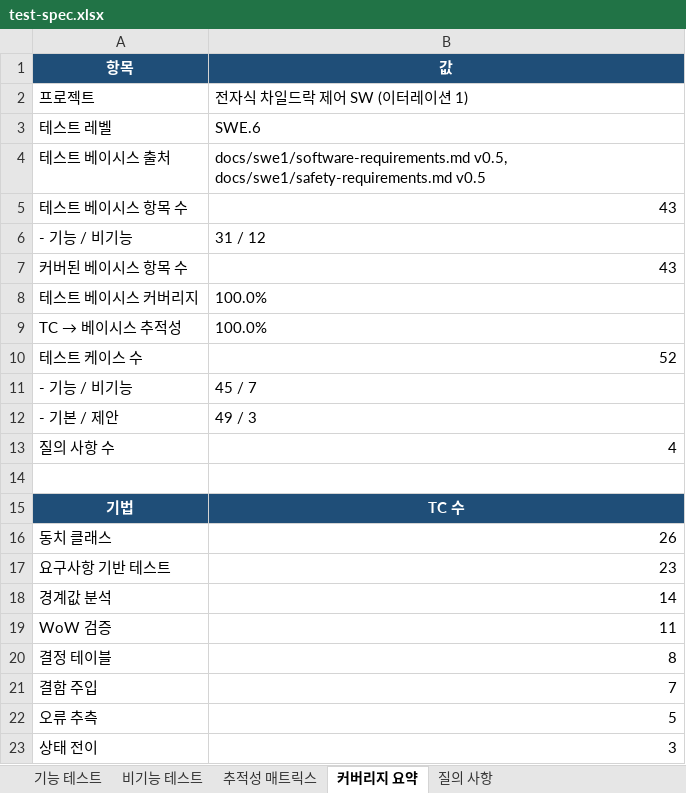
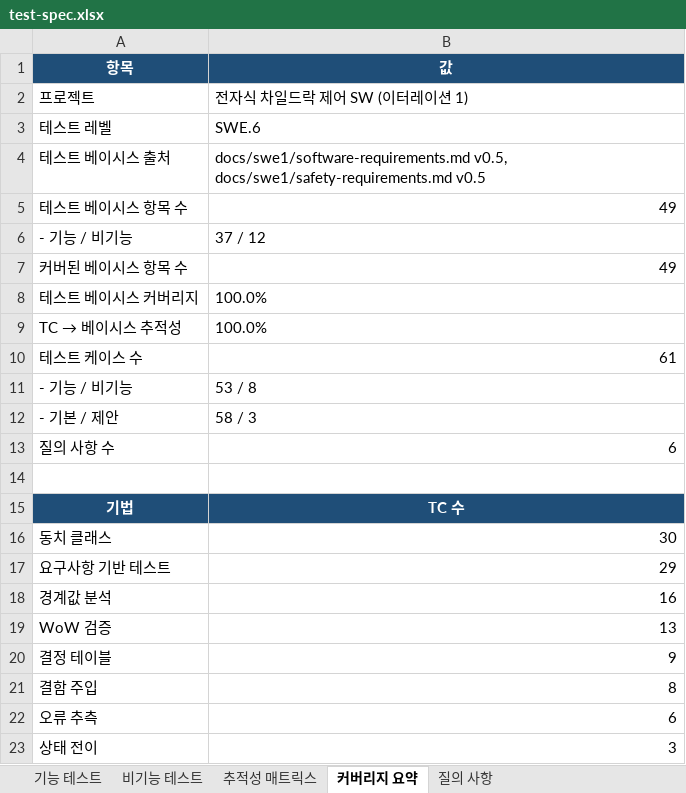
Before and after one commit to imunokyh/ClaudeClang, an Excel workbook: docs/swe6/test-spec.xlsx, sheet 커버리지 요약, drawn as a sheet; values as stored, in another font and other column widths than the file's, no borders; the diff names each change by its address in the sheet, - before the commit and + after, or states it on an @@ line.

```diff
--- a/docs/swe6/test-spec.xlsx (sheet 커버리지 요약)
+++ b/docs/swe6/test-spec.xlsx (sheet 커버리지 요약)
-B5 (값): 43
+B5 (값): 49
-B6 (값): 31 / 12
+B6 (값): 37 / 12
-B7 (값): 43
+B7 (값): 49
-B10 (값): 52
+B10 (값): 61
-B11 (값): 45 / 7
+B11 (값): 53 / 8
-B12 (값): 49 / 3
+B12 (값): 58 / 3
-B13 (값): 4
+B13 (값): 6
-B16 (값): 26
+B16 (값): 30
-B17 (값): 23
+B17 (값): 29
-B18 (값): 14
+B18 (값): 16
-B19 (값): 11
+B19 (값): 13
-B20 (값): 8
+B20 (값): 9
-B21 (값): 7
+B21 (값): 8
-B22 (값): 5
+B22 (값): 6
```
Also changed, not shown: sheet 기능 테스트, sheet 추적성 매트릭스, sheet 비기능 테스트, sheet 질의 사항, 10 other files.
